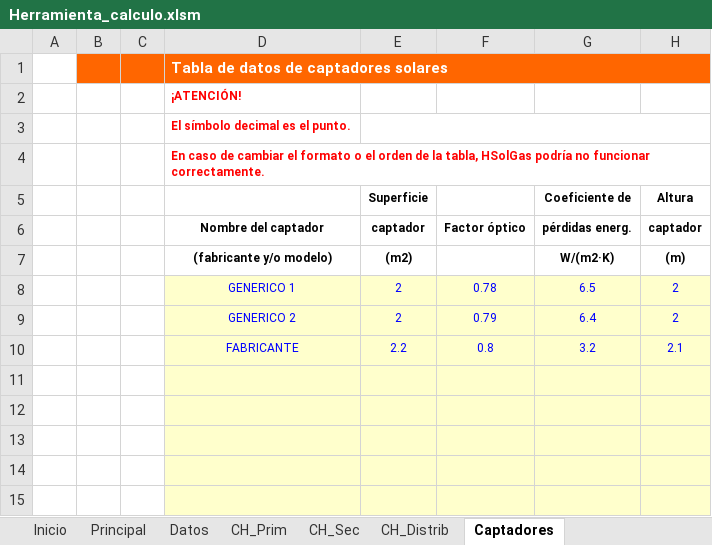
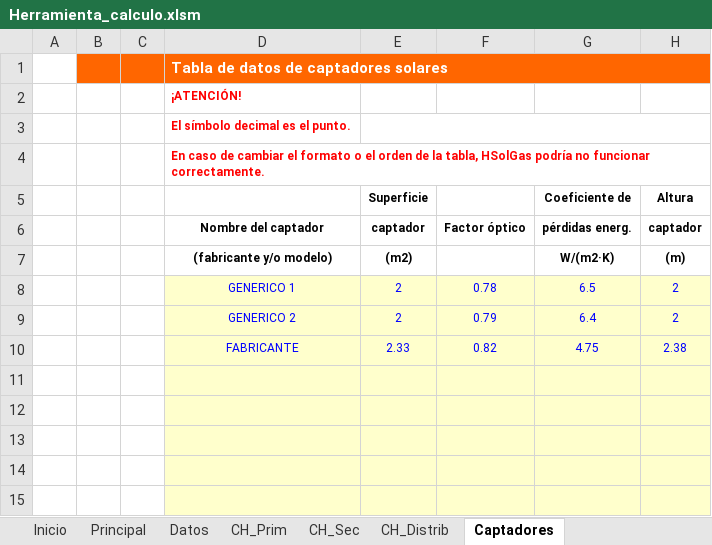
Before and after one commit to Aleesca/Practica_Energia_Solar_Termica, an Excel workbook: Calculos/Herramienta_calculo.xlsm, sheet Captadores, drawn as a sheet; only a part is shown; values as stored, in another font and other column widths than the file's, no borders; charts and pictures not drawn; removed rows and columns are numbered as before the commit, all else as after; the diff names each change by its address in the sheet, - before the commit and + after, or states it on an @@ line.

```diff
--- a/Calculos/Herramienta_calculo.xlsm (sheet Captadores)
+++ b/Calculos/Herramienta_calculo.xlsm (sheet Captadores)
-row 10:  |  |  | FABRICANTE | 2.2 | 0.8 | 3.2 | 2.1
+row 10:  |  |  | FABRICANTE | 2.33 | 0.82 | 4.75 | 2.38
```
Also changed, not shown: sheet Principal, sheet Datos, sheet CH_Sec, sheet CH_Prim, charts or pictures, 15 other files.
